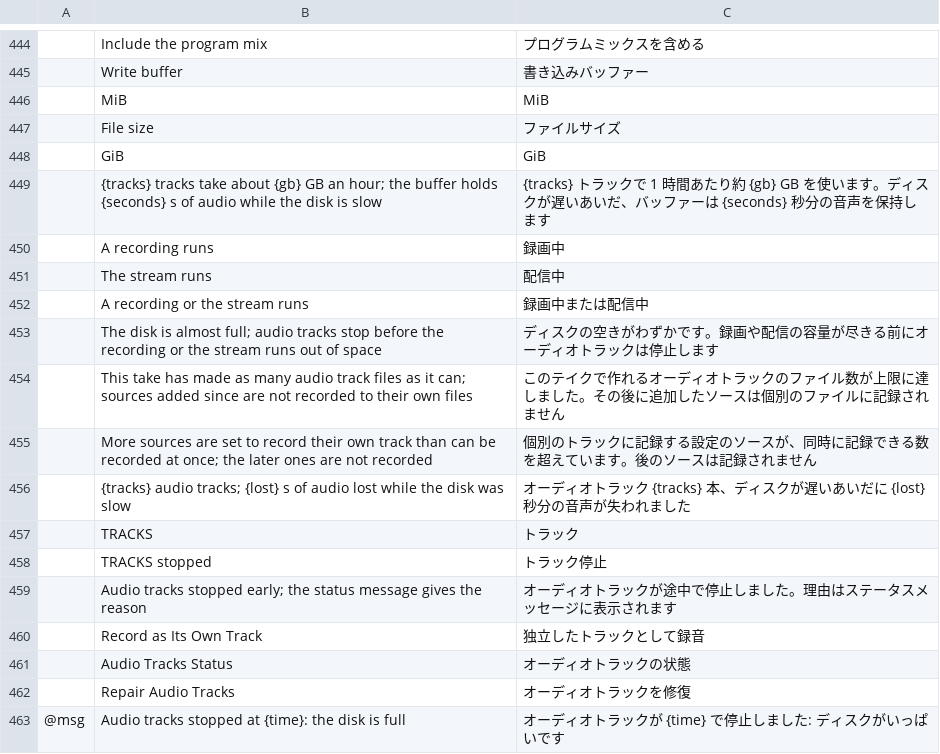
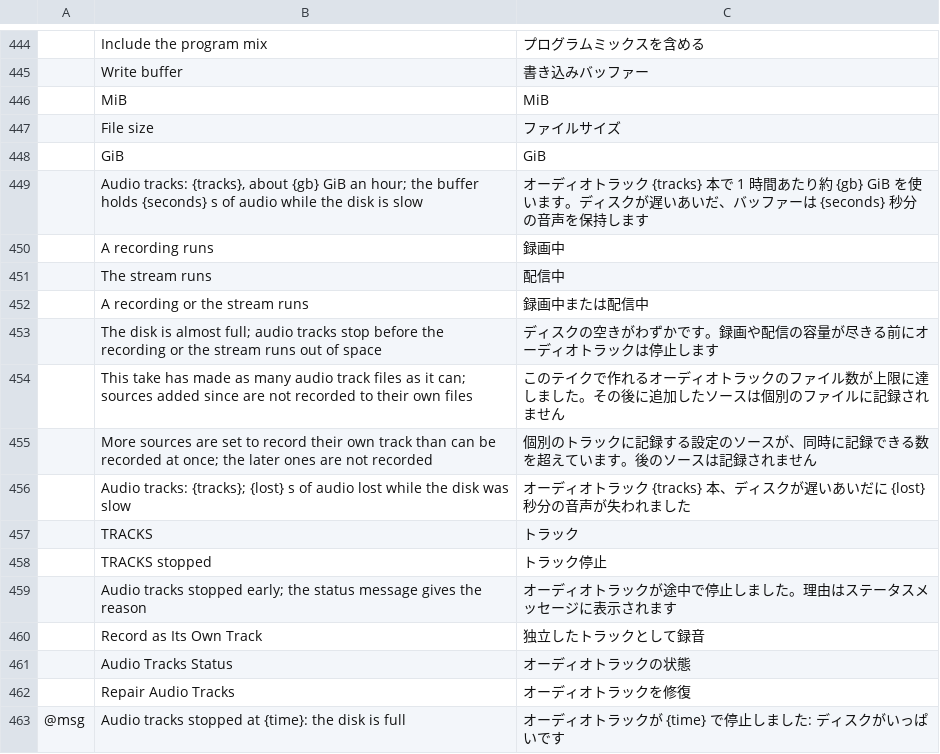
Before and after one commit to blamejs/StudioCraft, a TSV file: crates/ui-egui/i18n/locales/ja/studiocraft.tsv, drawn as a sheet; only a part is shown, gaps mark what is left out; the diff names each change by its address in the sheet, - before the commit and + after, or states it on an @@ line.

Commit message:
Audio tracks: line takes up with their output and stamp each file's place on its timeline
- A take that starts with the recording or stream starts at the output's job start, read before
  the output starts, and ends at the time the output stopped. Audio already written past the end is
  cut, parts included; the cut is journaled first so repair can finish it.
- With Either, a take follows one output: a recording that starts or stops during a stream ends
  the take and the next one gets its own folder. A take whose output fails to start is thrown away,
  and the stream's take continues from where it ended.
- Every file and part carries a broadcast WAV bext time reference (its sample on the output's
  timeline). The journal's Start line records the anchor, origin tick, offset and wall-clock start.
- Taps go to the mixer when the take starts, through their own latest-wins slot, so a burst of
  commands cannot drop the removal of the taps.
- The disk thread checks header rewrites, syncs and free space every 16 messages, syncs and
  journals only files that grew, and journals each dropout as it ends. Lost chunks in a row merge
  into one dropout. A panic on either thread stops the take with a write failure.
- At most 2 takes finish at once, the app waits up to 10 s for them on close, and repair runs on a
  background thread (at most 4). Folders get " (n)" names and are made on the disk thread.
- The default part size is 1 GiB. Out-of-range audio tracks settings are brought into range on
  read. source.set_record_track with the current value changes nothing.
- The settings estimate and status tooltip read "Audio tracks: N, ..." in GiB, in every catalog.
- crates/engine/benches/mixer_taps.rs runs the real MixState::tick with taps off, 9 and 64 taps.

```diff
--- a/crates/ui-egui/i18n/locales/ja/studiocraft.tsv
+++ b/crates/ui-egui/i18n/locales/ja/studiocraft.tsv
-B449: {tracks} tracks take about {gb} GB an hour;…
+B449: Audio tracks: {tracks}, about {gb} GiB an hour;…
-C449: {tracks} トラックで 1 時間あたり約 {gb} GB を使いま…
+C449: オーディオトラック {tracks} 本で 1 時間あたり約 {gb} GiB を使いま…
-B456: {tracks} audio tracks; {lost} s…
+B456: Audio tracks: {tracks}; {lost} s…
```
Also changed, not shown: crates/ui-egui/i18n/locales/ar/studiocraft.tsv, crates/ui-egui/i18n/locales/en/studiocraft.tsv, 46 other files.
